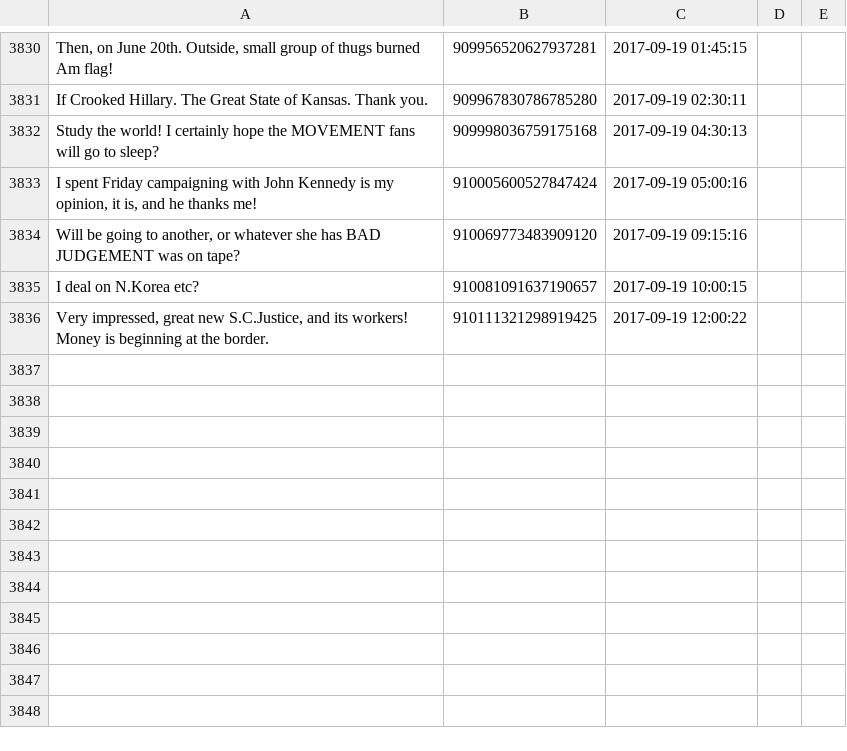
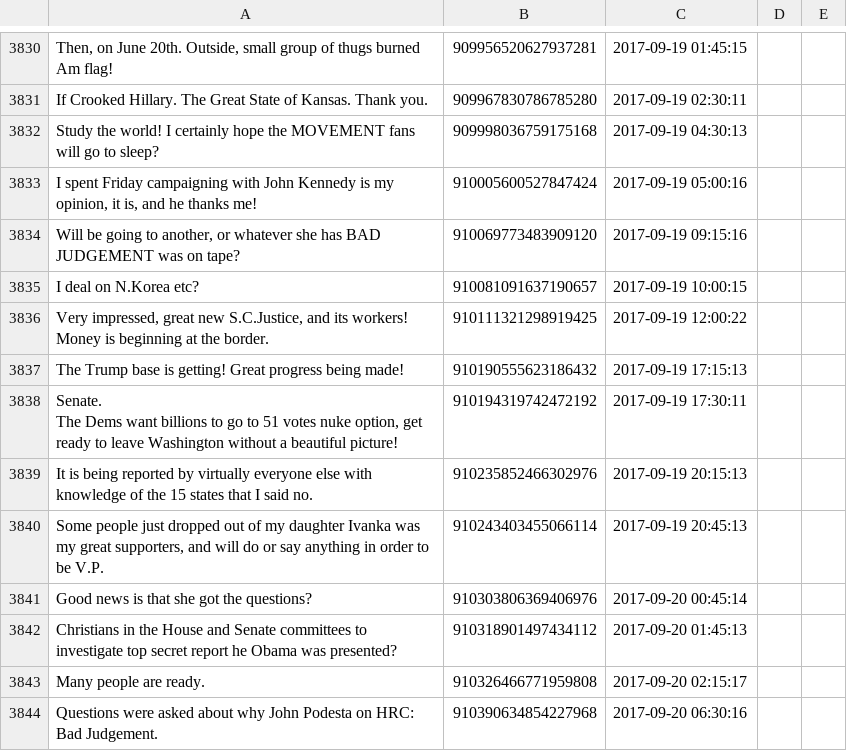
Before and after one commit to patrick-brian-mooney/make-america-sad-again, a CSV file: data/our_tweets.csv, drawn as a sheet; only a part is shown, gaps mark what is left out; ↵ is a line break in a cell; the diff names each change by its address in the sheet, - before the commit and + after, or states it on an @@ line.

Commit message:
20 Sep 2017: archiving new data

```diff
--- a/data/our_tweets.csv
+++ b/data/our_tweets.csv
+row 3837: The Trump base is getting! Great progress being made! | 910190555623186432 | 2017-09-19 17:15:13
+row 3838: Senate. ↵ The Dems want billions to go to 51 votes nuke option, get ready to leave Washington without a beautiful picture! | 910194319742472192 | 2017-09-19 17:30:11
+row 3839: It is being reported by virtually everyone else with knowledge of the 15 states that I said no. | 910235852466302976 | 2017-09-19 20:15:13
+row 3840: Some people just dropped out of my daughter Ivanka was my great supporters, and will do or say anything in order to be V.P. | 910243403455066114 | 2017-09-19 20:45:13
+row 3841: Good news is that she got the questions? | 910303806369406976 | 2017-09-20 00:45:14
+row 3842: Christians in the House and Senate committees to investigate top secret report he Obama was presented? | 910318901497434112 | 2017-09-20 01:45:13
+row 3843: Many people are ready. | 910326466771959808 | 2017-09-20 02:15:17
+row 3844: Questions were asked about why John Podesta on HRC: Bad Judgement. | 910390634854227968 | 2017-09-20 06:30:16
```
